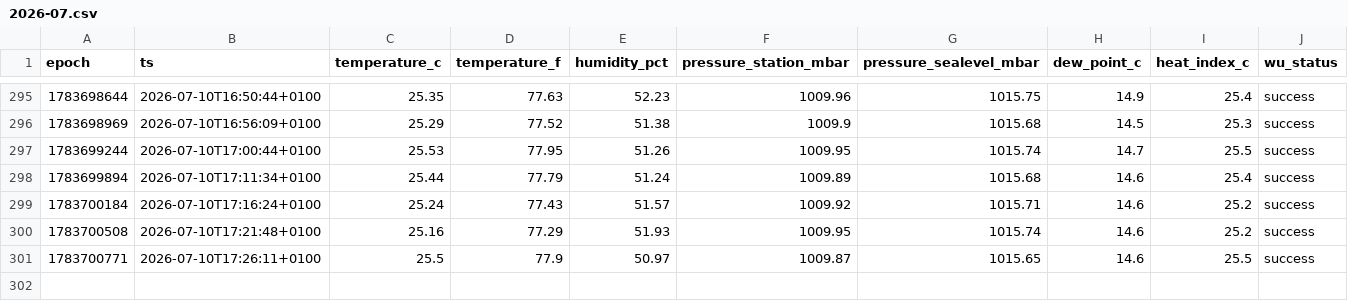
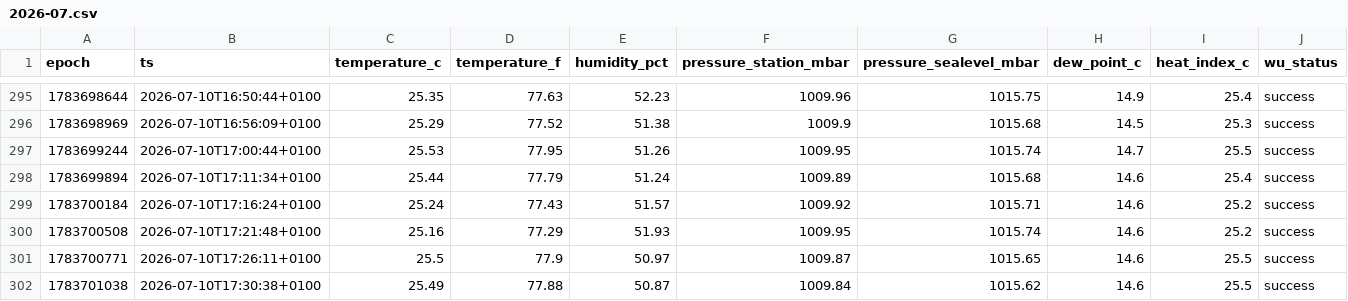
Before and after one commit to garnathan/garden-weather, a CSV file: data/2026-07.csv, drawn as a sheet; only a part is shown, gaps mark what is left out; the diff names each change by its address in the sheet, - before the commit and + after, or states it on an @@ line.

```diff
--- a/data/2026-07.csv
+++ b/data/2026-07.csv
+row 302: 1783701038 | 2026-07-10T17:30:38+0100 | 25.49 | 77.88 | 50.87 | 1009.84 | 1015.62 | 14.6 | 25.5 | success
```
Also changed, not shown: 2 other files.
